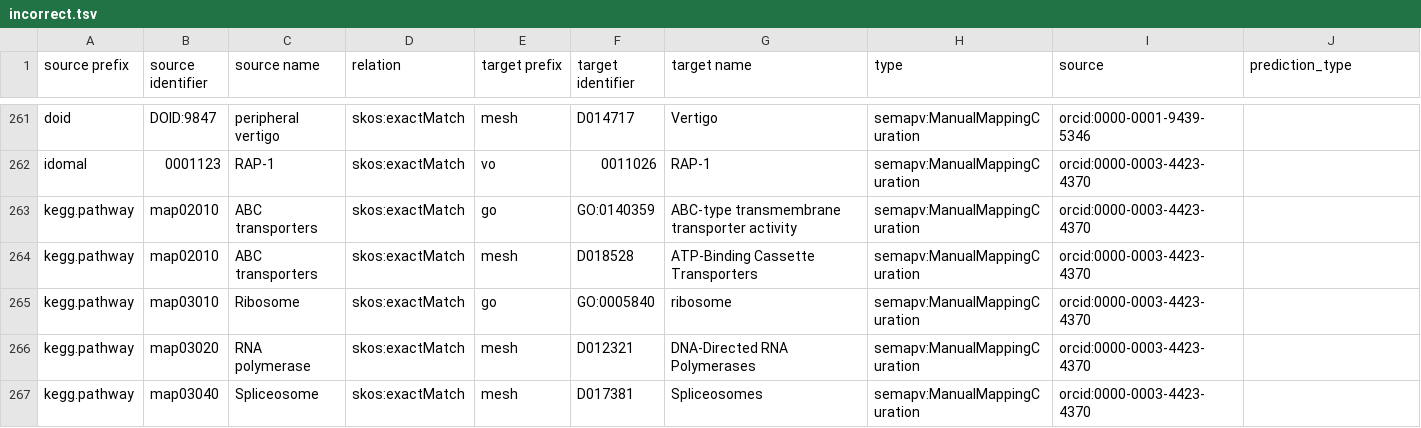
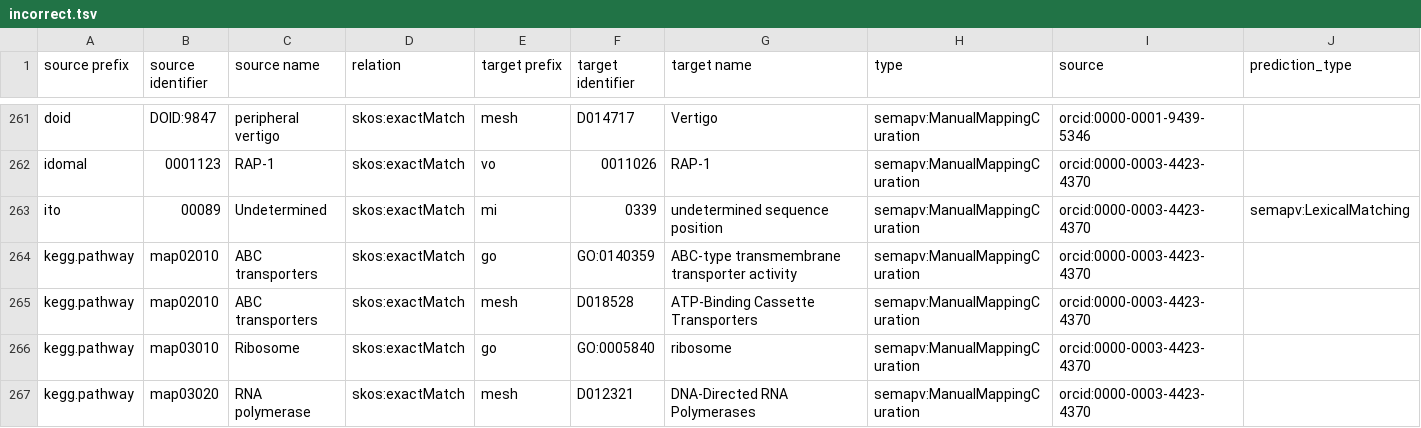
Before and after one commit to biopragmatics/biomappings, a TSV file: src/biomappings/resources/incorrect.tsv, drawn as a sheet; only a part is shown, gaps mark what is left out; the shorter side is filled out with more unchanged rows; rows hold the shown columns only; the diff names each change by its address in the sheet, - before the commit and + after, or states it on an @@ line.

```diff
--- a/src/biomappings/resources/incorrect.tsv
+++ b/src/biomappings/resources/incorrect.tsv
+row 263: ito | 00089 | Undetermined | skos:exactMatch | mi | 0339 | undetermined sequence position | semapv:ManualMappingCuration | orcid:0000-0003-4423-4370 | semapv:LexicalMatching
```
Also changed, not shown: src/biomappings/resources/unsure.tsv, 1 other file.
